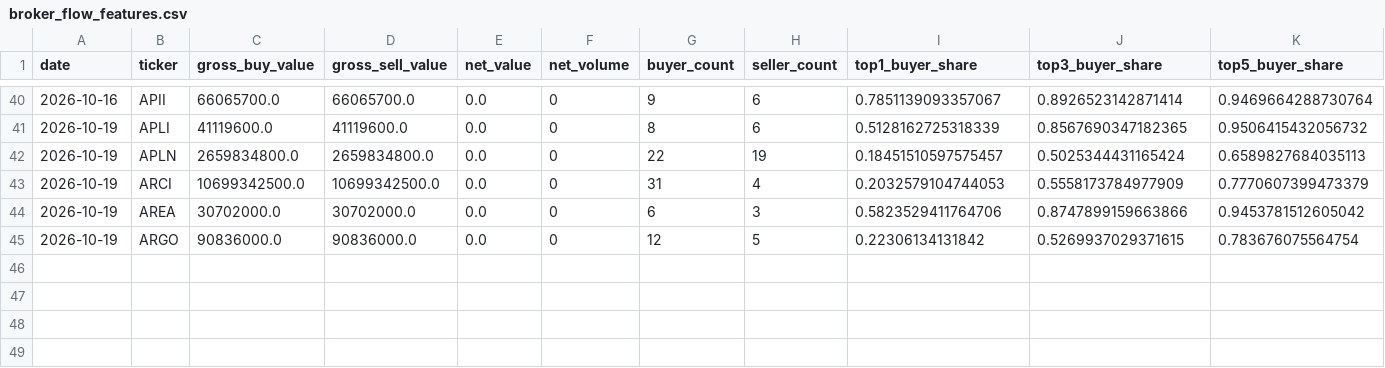
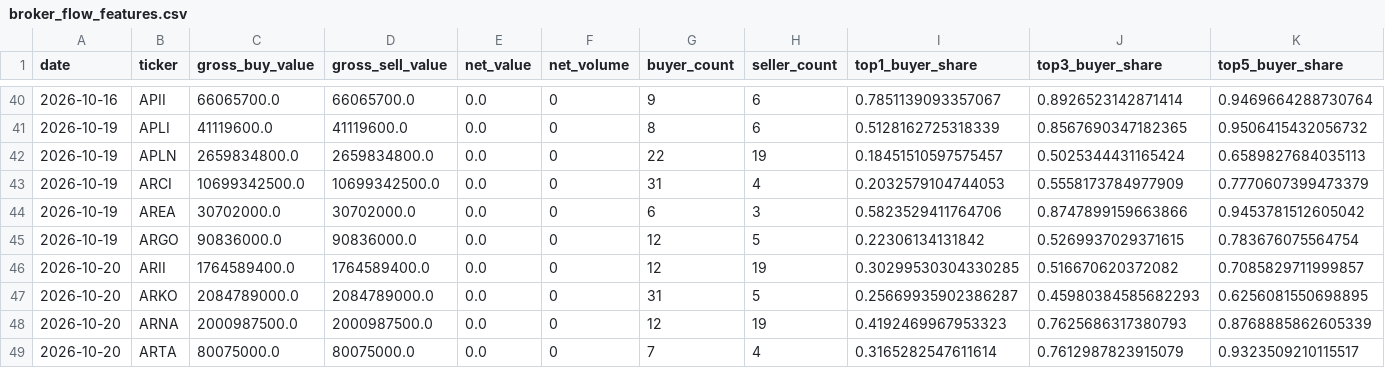
Before and after one commit to byusetianto-netizen/bayu-idx-trading-engine, a CSV file: data/broker/broker_flow_features.csv, drawn as a sheet; only a part is shown, gaps mark what is left out; rows hold the shown columns only; the diff names each change by its address in the sheet, - before the commit and + after, or states it on an @@ line.

```diff
--- a/data/broker/broker_flow_features.csv
+++ b/data/broker/broker_flow_features.csv
+row 46: 2026-10-20 | ARII | 1764589400.0 | 1764589400.0 | 0.0 | 0 | 12 | 19 | 0.30299530304330285 | 0.516670620372082 | 0.7085829711999857
+row 47: 2026-10-20 | ARKO | 2084789000.0 | 2084789000.0 | 0.0 | 0 | 31 | 5 | 0.25669935902386287 | 0.45980384585682293 | 0.6256081550698895
+row 48: 2026-10-20 | ARNA | 2000987500.0 | 2000987500.0 | 0.0 | 0 | 12 | 19 | 0.4192469967953323 | 0.7625686317380793 | 0.8768885862605339
+row 49: 2026-10-20 | ARTA | 80075000.0 | 80075000.0 | 0.0 | 0 | 7 | 4 | 0.3165282547611614 | 0.7612987823915079 | 0.9323509210115517
```
Also changed, not shown: data/broker/v20_validation_report.csv, 4 other files.
